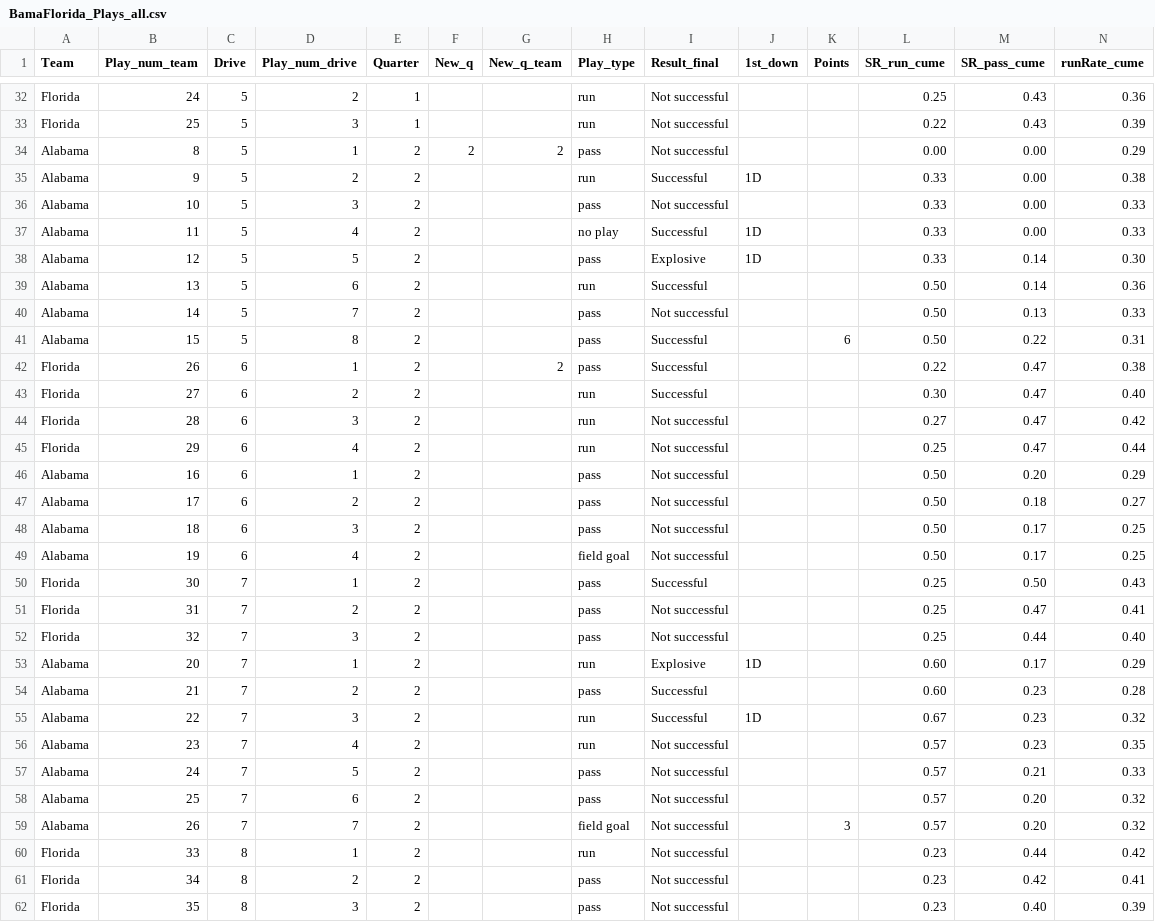
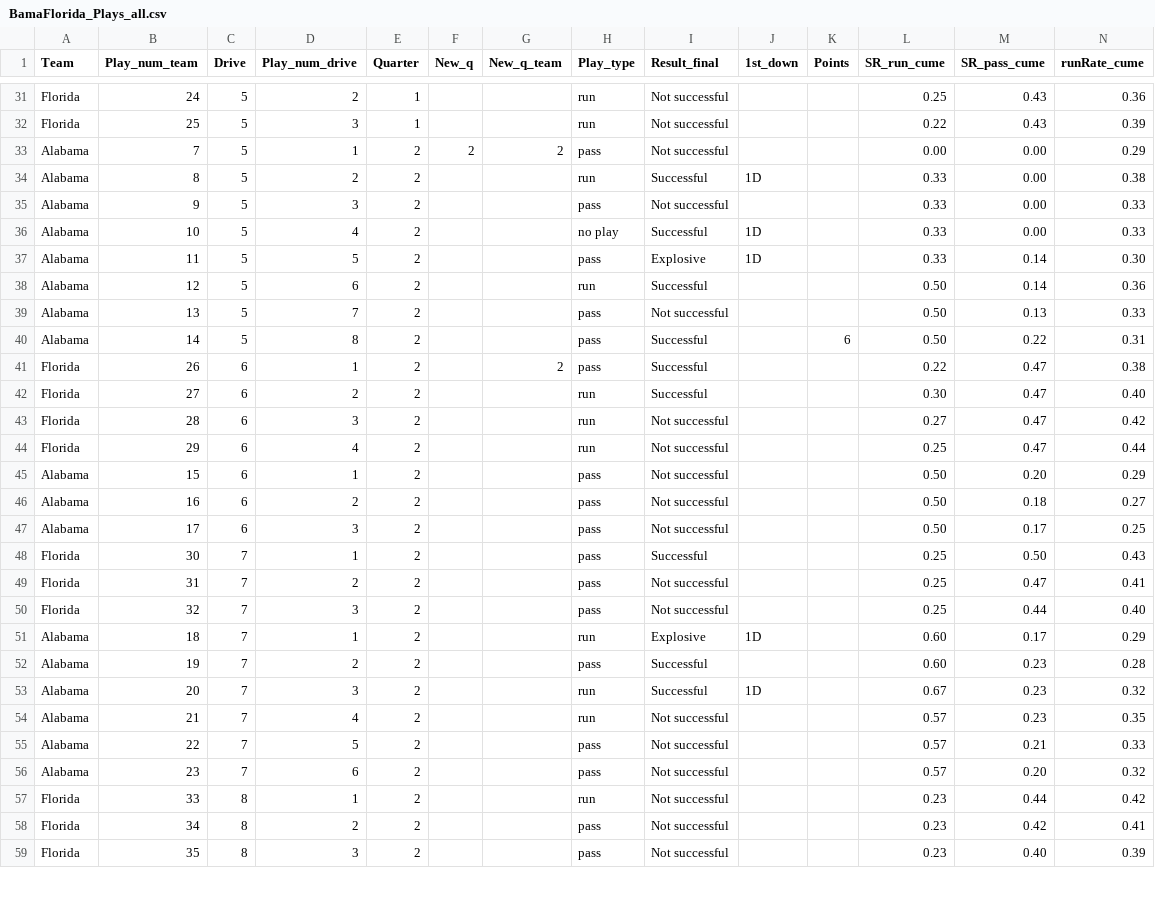
Before and after one commit to couchUX/couchux.github.io, a CSV file: RBR_charts/2016_BamaFlorida/BamaFlorida_Plays_all.csv, drawn as a sheet; only a part is shown, gaps mark what is left out; the diff covers the shown part only.

```diff
--- a/RBR_charts/2016_BamaFlorida/BamaFlorida_Plays_all.csv
+++ b/RBR_charts/2016_BamaFlorida/BamaFlorida_Plays_all.csv
@@ -33,10 +32,10 @@ Florida,24,5,2,1,,,run,Not successful,,,0.25,0.43,0.36
 Florida,25,5,3,1,,,run,Not successful,,,0.22,0.43,0.39
-Alabama,8,5,1,2,2,2,pass,Not successful,,,0.00,0.00,0.29
-Alabama,9,5,2,2,,,run,Successful,1D,,0.33,0.00,0.38
-Alabama,10,5,3,2,,,pass,Not successful,,,0.33,0.00,0.33
-Alabama,11,5,4,2,,,no play,Successful,1D,,0.33,0.00,0.33
-Alabama,12,5,5,2,,,pass,Explosive,1D,,0.33,0.14,0.30
-Alabama,13,5,6,2,,,run,Successful,,,0.50,0.14,0.36
-Alabama,14,5,7,2,,,pass,Not successful,,,0.50,0.13,0.33
-Alabama,15,5,8,2,,,pass,Successful,,6,0.50,0.22,0.31
+Alabama,7,5,1,2,2,2,pass,Not successful,,,0.00,0.00,0.29
+Alabama,8,5,2,2,,,run,Successful,1D,,0.33,0.00,0.38
+Alabama,9,5,3,2,,,pass,Not successful,,,0.33,0.00,0.33
+Alabama,10,5,4,2,,,no play,Successful,1D,,0.33,0.00,0.33
+Alabama,11,5,5,2,,,pass,Explosive,1D,,0.33,0.14,0.30
+Alabama,12,5,6,2,,,run,Successful,,,0.50,0.14,0.36
+Alabama,13,5,7,2,,,pass,Not successful,,,0.50,0.13,0.33
+Alabama,14,5,8,2,,,pass,Successful,,6,0.50,0.22,0.31
 Florida,26,6,1,2,,2,pass,Successful,,,0.22,0.47,0.38
@@ -45,6 +44,5 @@ Florida,28,6,3,2,,,run,Not successful,,,0.27,0.47,0.42
 Florida,29,6,4,2,,,run,Not successful,,,0.25,0.47,0.44
-Alabama,16,6,1,2,,,pass,Not successful,,,0.50,0.20,0.29
-Alabama,17,6,2,2,,,pass,Not successful,,,0.50,0.18,0.27
-Alabama,18,6,3,2,,,pass,Not successful,,,0.50,0.17,0.25
-Alabama,19,6,4,2,,,field goal,Not successful,,,0.50,0.17,0.25
+Alabama,15,6,1,2,,,pass,Not successful,,,0.50,0.20,0.29
+Alabama,16,6,2,2,,,pass,Not successful,,,0.50,0.18,0.27
+Alabama,17,6,3,2,,,pass,Not successful,,,0.50,0.17,0.25
 Florida,30,7,1,2,,,pass,Successful,,,0.25,0.50,0.43
@@ -52,9 +50,8 @@ Florida,31,7,2,2,,,pass,Not successful,,,0.25,0.47,0.41
 Florida,32,7,3,2,,,pass,Not successful,,,0.25,0.44,0.40
-Alabama,20,7,1,2,,,run,Explosive,1D,,0.60,0.17,0.29
-Alabama,21,7,2,2,,,pass,Successful,,,0.60,0.23,0.28
-Alabama,22,7,3,2,,,run,Successful,1D,,0.67,0.23,0.32
-Alabama,23,7,4,2,,,run,Not successful,,,0.57,0.23,0.35
-Alabama,24,7,5,2,,,pass,Not successful,,,0.57,0.21,0.33
-Alabama,25,7,6,2,,,pass,Not successful,,,0.57,0.20,0.32
-Alabama,26,7,7,2,,,field goal,Not successful,,3,0.57,0.20,0.32
+Alabama,18,7,1,2,,,run,Explosive,1D,,0.60,0.17,0.29
+Alabama,19,7,2,2,,,pass,Successful,,,0.60,0.23,0.28
+Alabama,20,7,3,2,,,run,Successful,1D,,0.67,0.23,0.32
+Alabama,21,7,4,2,,,run,Not successful,,,0.57,0.23,0.35
+Alabama,22,7,5,2,,,pass,Not successful,,,0.57,0.21,0.33
+Alabama,23,7,6,2,,,pass,Not successful,,,0.57,0.20,0.32
 Florida,33,8,1,2,,,run,Not successful,,,0.23,0.44,0.42
```
Also changed, not shown: 1 removed row and 37 edited cells elsewhere in this file, RBR_charts/2016_BamaFlorida/SRXR_quarters/BamaFlorida_SRXR_Quarters.csv.
